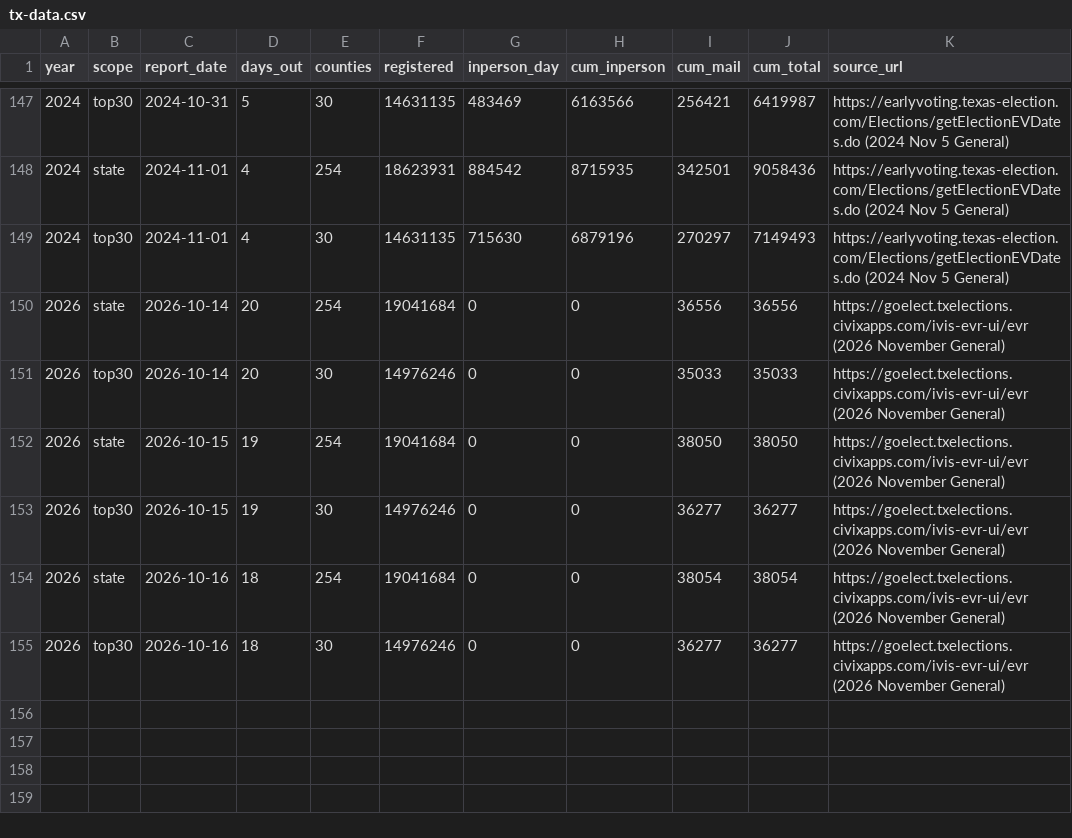
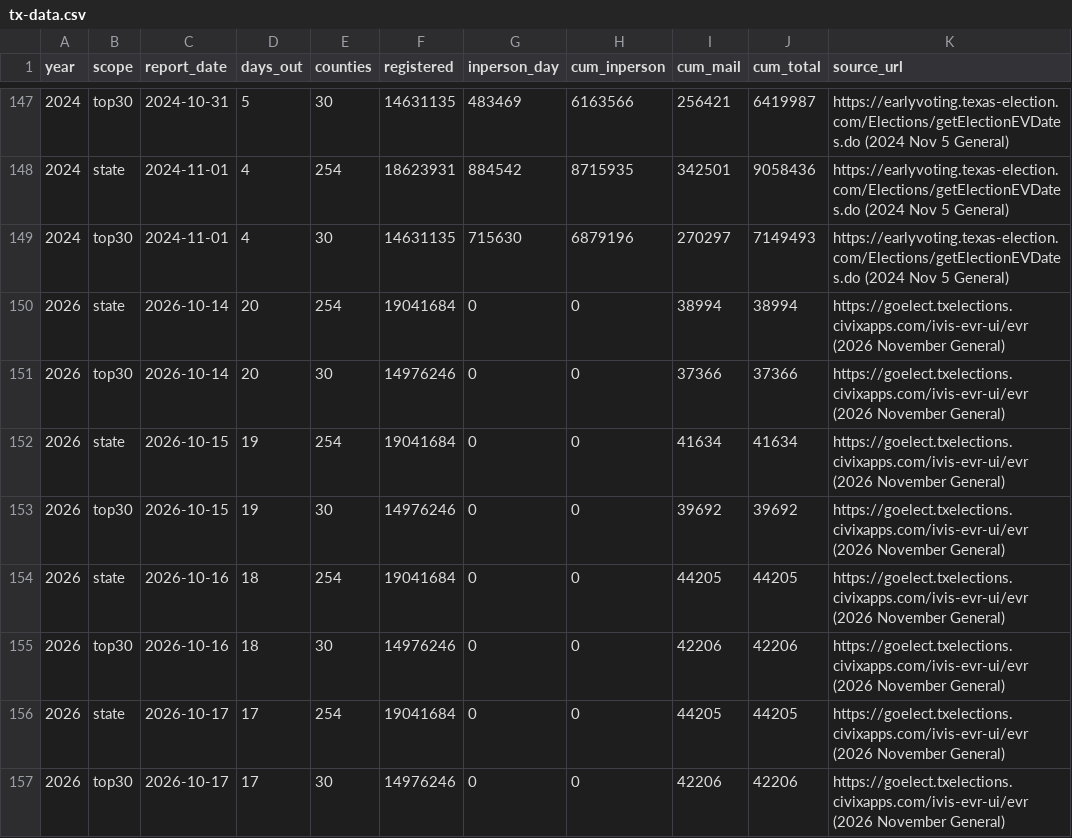
Before and after one commit to sethjlevyhub/fl-early-vote, a CSV file: site/tx-data.csv, drawn as a sheet; only a part is shown, gaps mark what is left out.

```diff
--- a/site/tx-data.csv
+++ b/site/tx-data.csv
@@ -149,7 +149,9 @@ year,scope,report_date,days_out,counties,registered,inperson_day,cum_inperson,cu
 2024,top30,2024-11-01,4,30,14631135,715630,6879196,270297,7149493,https://earlyvoting.texas-election.com/Elections/getElectionEVDates.do (2024 Nov 5 General)
-2026,state,2026-10-14,20,254,19041684,0,0,36556,36556,https://goelect.txelections.civixapps.com/ivis-evr-ui/evr (2026 November General)
-2026,top30,2026-10-14,20,30,14976246,0,0,35033,35033,https://goelect.txelections.civixapps.com/ivis-evr-ui/evr (2026 November General)
-2026,state,2026-10-15,19,254,19041684,0,0,38050,38050,https://goelect.txelections.civixapps.com/ivis-evr-ui/evr (2026 November General)
-2026,top30,2026-10-15,19,30,14976246,0,0,36277,36277,https://goelect.txelections.civixapps.com/ivis-evr-ui/evr (2026 November General)
-2026,state,2026-10-16,18,254,19041684,0,0,38054,38054,https://goelect.txelections.civixapps.com/ivis-evr-ui/evr (2026 November General)
-2026,top30,2026-10-16,18,30,14976246,0,0,36277,36277,https://goelect.txelections.civixapps.com/ivis-evr-ui/evr (2026 November General)
+2026,state,2026-10-14,20,254,19041684,0,0,38994,38994,https://goelect.txelections.civixapps.com/ivis-evr-ui/evr (2026 November General)
+2026,top30,2026-10-14,20,30,14976246,0,0,37366,37366,https://goelect.txelections.civixapps.com/ivis-evr-ui/evr (2026 November General)
+2026,state,2026-10-15,19,254,19041684,0,0,41634,41634,https://goelect.txelections.civixapps.com/ivis-evr-ui/evr (2026 November General)
+2026,top30,2026-10-15,19,30,14976246,0,0,39692,39692,https://goelect.txelections.civixapps.com/ivis-evr-ui/evr (2026 November General)
+2026,state,2026-10-16,18,254,19041684,0,0,44205,44205,https://goelect.txelections.civixapps.com/ivis-evr-ui/evr (2026 November General)
+2026,top30,2026-10-16,18,30,14976246,0,0,42206,42206,https://goelect.txelections.civixapps.com/ivis-evr-ui/evr (2026 November General)
+2026,state,2026-10-17,17,254,19041684,0,0,44205,44205,https://goelect.txelections.civixapps.com/ivis-evr-ui/evr (2026 November General)
+2026,top30,2026-10-17,17,30,14976246,0,0,42206,42206,https://goelect.txelections.civixapps.com/ivis-evr-ui/evr (2026 November General)
```
Also changed, not shown: site/me-data.csv, site/mi-data.csv, 24 other files.
